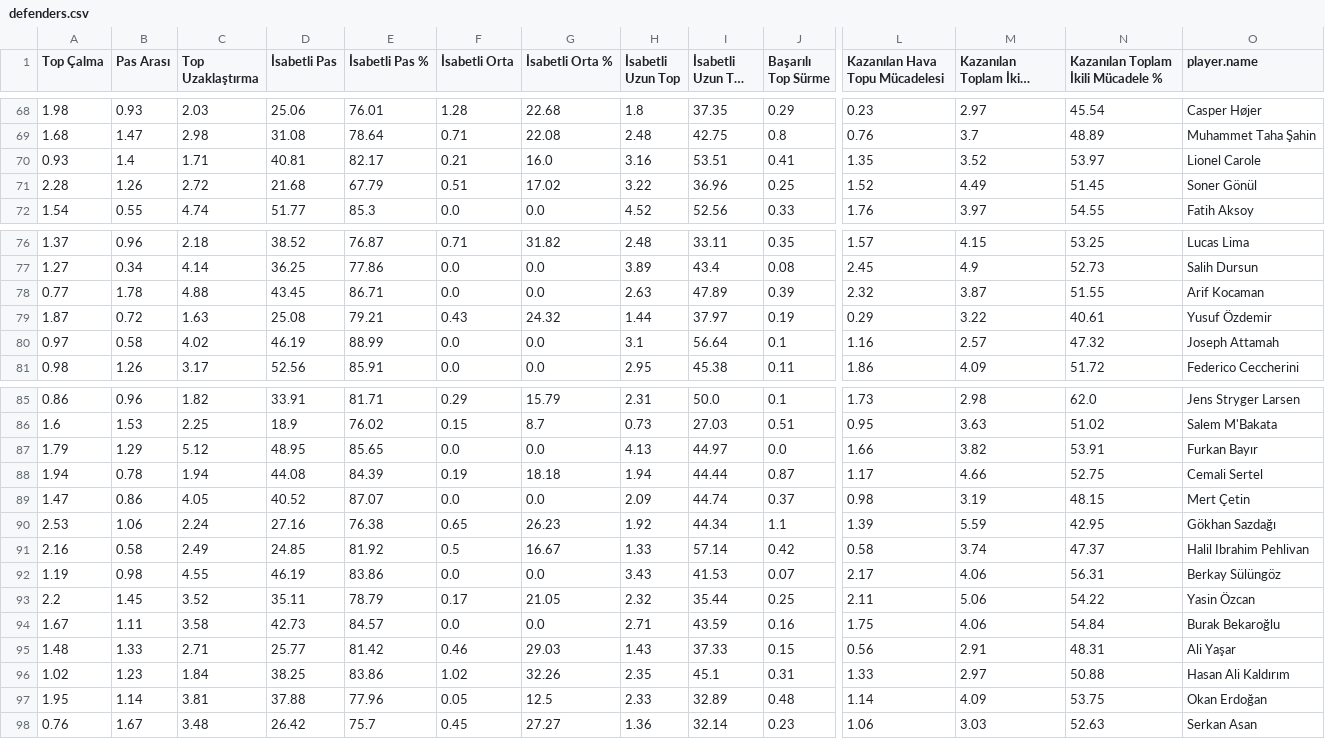
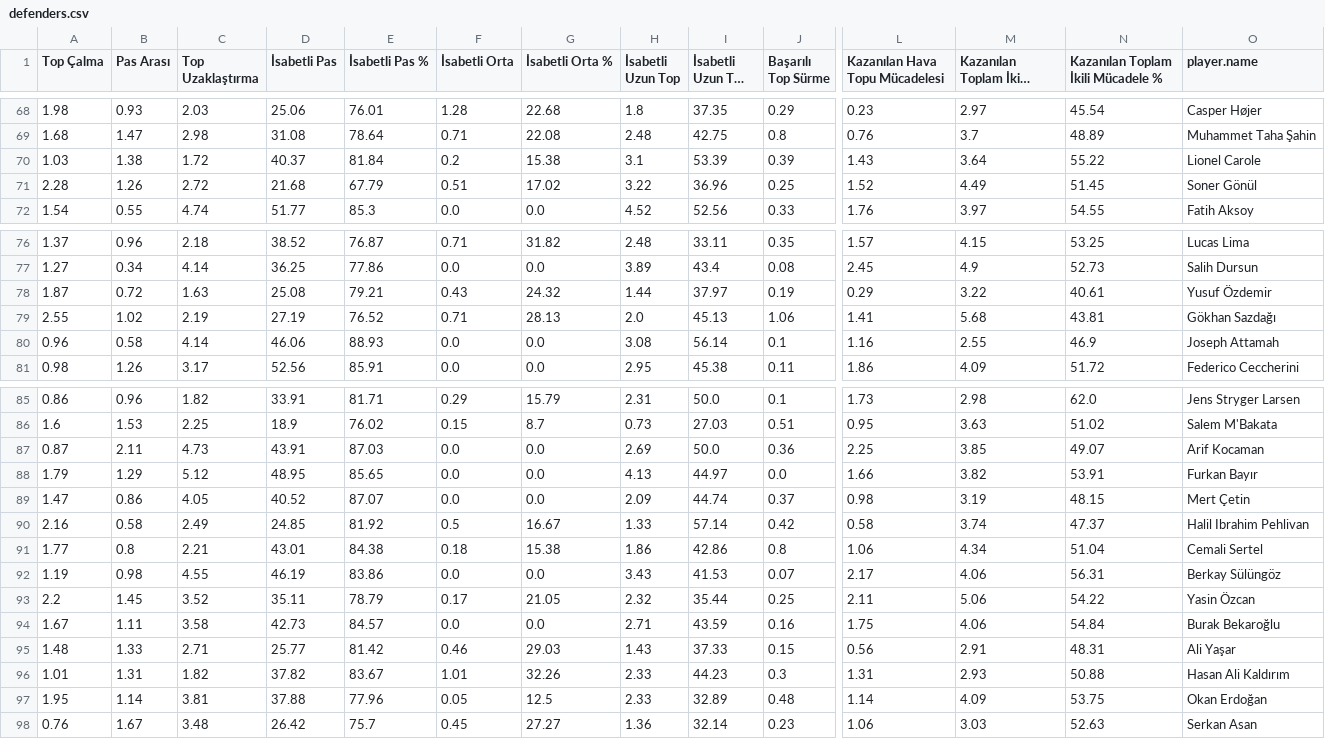
Before and after one commit to scatterradarcsv/csv_scatter_radar_15matches, a CSV file: defenders.csv, drawn as a sheet; only a part is shown, gaps mark what is left out; long unchanged cells end in …; removed rows and columns are numbered as before the commit, all else as after; rows hold the shown columns only; the diff names each change by its address in the sheet, - before the commit and + after, or states it on an @@ line.

Commit message:
Updated defenders.csv

```diff
--- a/defenders.csv
+++ b/defenders.csv
-row 70: 0.93 | 1.4 | 1.71 | 40.81 | 82.17 | 0.21 | 16.0 | 3.16 | 53.51 | 0.41 | 1.35 | 3.52 | 53.97 | Lionel Carole
+row 70: 1.03 | 1.38 | 1.72 | 40.37 | 81.84 | 0.2 | 15.38 | 3.1 | 53.39 | 0.39 | 1.43 | 3.64 | 55.22 | Lionel Carole
-row 78: 0.77 | 1.78 | 4.88 | 43.45 | 86.71 | 0.0 | 0.0 | 2.63 | 47.89 | 0.39 | 2.32 | 3.87 | 51.55 | Arif Kocaman
+row 79: 2.55 | 1.02 | 2.19 | 27.19 | 76.52 | 0.71 | 28.13 | 2.0 | 45.13 | 1.06 | 1.41 | 5.68 | 43.81 | Gökhan Sazdağı
-A80 (Top Çalma): 0.97
+A80 (Top Çalma): 0.96
-C80 (Top Uzaklaştırma): 4.02
+C80 (Top Uzaklaştırma): 4.14
-D80 (İsabetli Pas): 46.19
+D80 (İsabetli Pas): 46.06
-E80 (İsabetli Pas %): 88.99
+E80 (İsabetli Pas %): 88.93
-H80 (İsabetli Uzun Top): 3.1
+H80 (İsabetli Uzun Top): 3.08
-I80 (İsabetli Uzun Top %): 56.64
+I80 (İsabetli Uzun Top %): 56.14
-M80 (Kazanılan Toplam İkili Mücadele): 2.57
+M80 (Kazanılan Toplam İkili Mücadele): 2.55
-N80: 47.32
+N80: 46.9
+row 87: 0.87 | 2.11 | 4.73 | 43.91 | 87.03 | 0.0 | 0.0 | 2.69 | 50.0 | 0.36 | 2.25 | 3.85 | 49.07 | Arif Kocaman
-row 88: 1.94 | 0.78 | 1.94 | 44.08 | 84.39 | 0.19 | 18.18 | 1.94 | 44.44 | 0.87 | 1.17 | 4.66 | 52.75 | Cemali Sertel
-row 90: 2.53 | 1.06 | 2.24 | 27.16 | 76.38 | 0.65 | 26.23 | 1.92 | 44.34 | 1.1 | 1.39 | 5.59 | 42.95 | Gökhan Sazdağı
+row 91: 1.77 | 0.8 | 2.21 | 43.01 | 84.38 | 0.18 | 15.38 | 1.86 | 42.86 | 0.8 | 1.06 | 4.34 | 51.04 | Cemali Sertel
-row 96: 1.02 | 1.23 | 1.84 | 38.25 | 83.86 | 1.02 | 32.26 | 2.35 | 45.1 | 0.31 | 1.33 | 2.97 | 50.88 | Hasan Ali Kaldırım
+row 96: 1.01 | 1.31 | 1.82 | 37.82 | 83.67 | 1.01 | 32.26 | 2.33 | 44.23 | 0.3 | 1.31 | 2.93 | 50.88 | Hasan Ali Kaldırım
```
